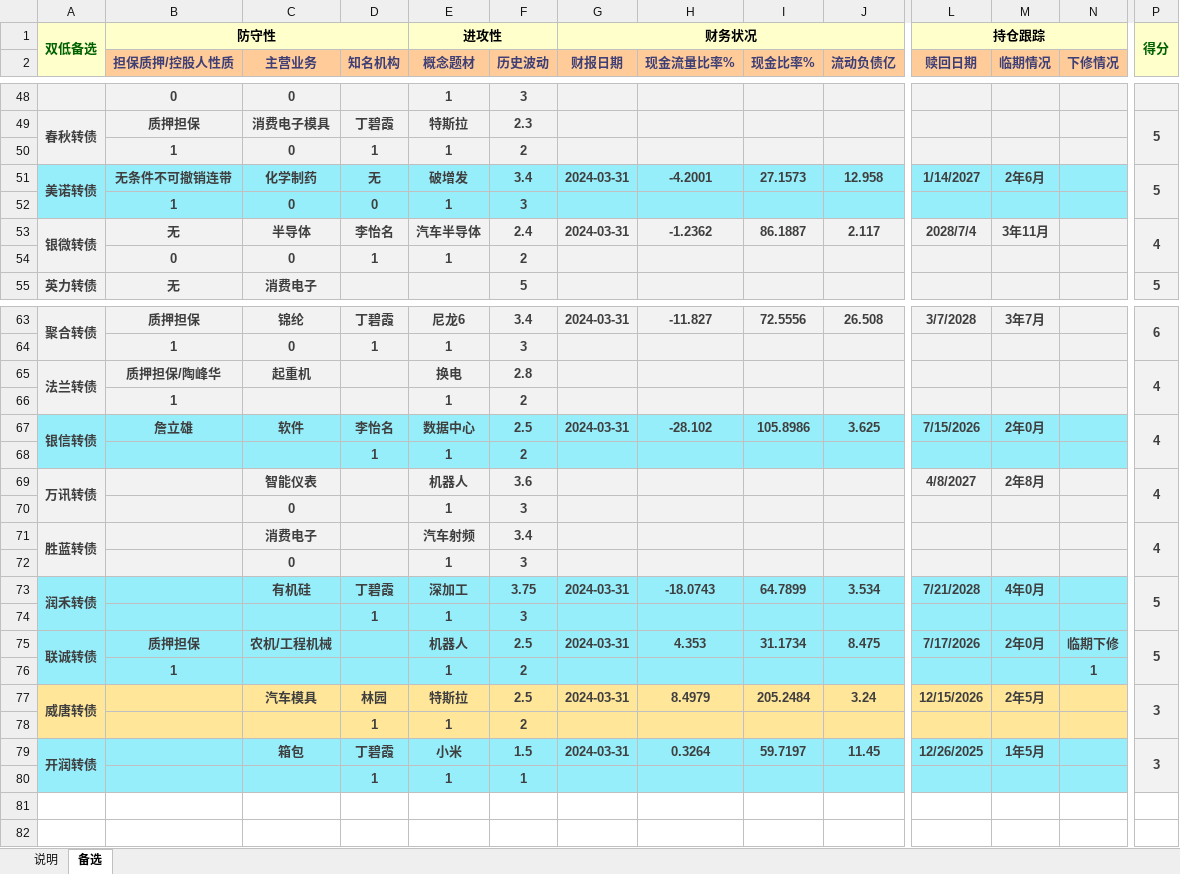
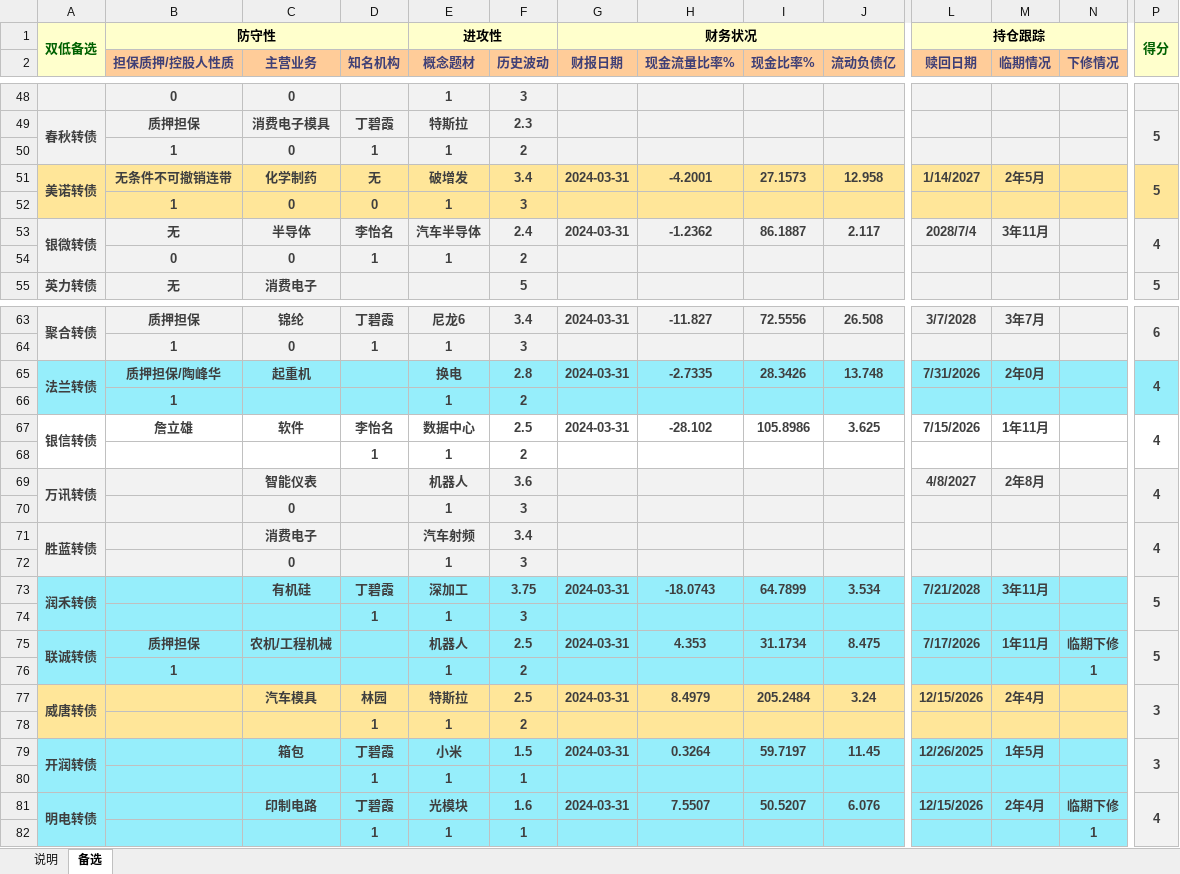
Before and after one commit to xiushu2012/Harpoon, an Excel workbook: kgoodlist.xlsx, sheet 备选, drawn as a sheet; only a part is shown, gaps mark what is left out; values as stored, in another font and other column widths than the file's, no borders; rows hold the shown columns only; the diff covers the shown part only; the diff names each change by its address in the sheet, - before the commit and + after, or states it on an @@ line.

Commit message:
1.update kgoodlist

```diff
--- a/kgoodlist.xlsx (sheet 备选)
+++ b/kgoodlist.xlsx (sheet 备选)
-A51:N52 fill: #96EEFB
+A51:N52 fill: #FFE699
-M51 (临期情况): 2年6月
+M51 (临期情况): 2年5月
-P51:P52 fill: #F2F2F2
+P51:P52 fill: #FFE699
-A65:P66 fill: #F2F2F2
+A65:P66 fill: #96EEFB
-G65 (财报日期): (empty)
+G65 (财报日期): 2024-03-31
-H65 (现金流量比率%): (empty)
+H65 (现金流量比率%): -2.7335
-I65 (现金比率%): (empty)
+I65 (现金比率%): 28.3426
-J65 (流动负债亿): (empty)
+J65 (流动负债亿): 13.748
-L65 (赎回日期): (empty)
+L65 (赎回日期): 7/31/2026
-M65 (临期情况): (empty)
+M65 (临期情况): 2年0月
-A67:N68 fill: #96EEFB
+A67:N68 fill: none
-M67 (临期情况): 2年0月
+M67 (临期情况): 1年11月
-P67:P68 fill: #F2F2F2
+P67:P68 fill: none
-M73 (临期情况): 4年0月
+M73 (临期情况): 3年11月
-M75 (临期情况): 2年0月
+M75 (临期情况): 1年11月
-M77 (临期情况): 2年5月
+M77 (临期情况): 2年4月
+row 81: 明电转债 |  | 印制电路 | 丁碧霞 | 光模块 | 1.6 | 2024-03-31 | 7.5507 | 50.5207 | 6.076 | 12/15/2026 | 2年4月 | 临期下修 | 4
+row 82:  |  |  | 1 | 1 | 1 |  |  |  |  |  |  | 1
```
Also changed, not shown: 6 edited cells and cell formats elsewhere in this sheet, selected.xlsx.
